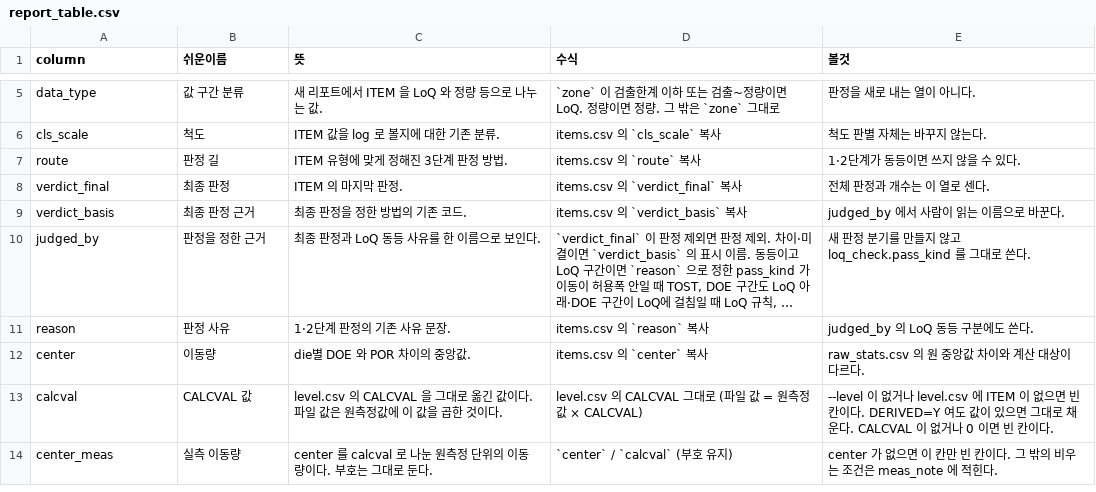
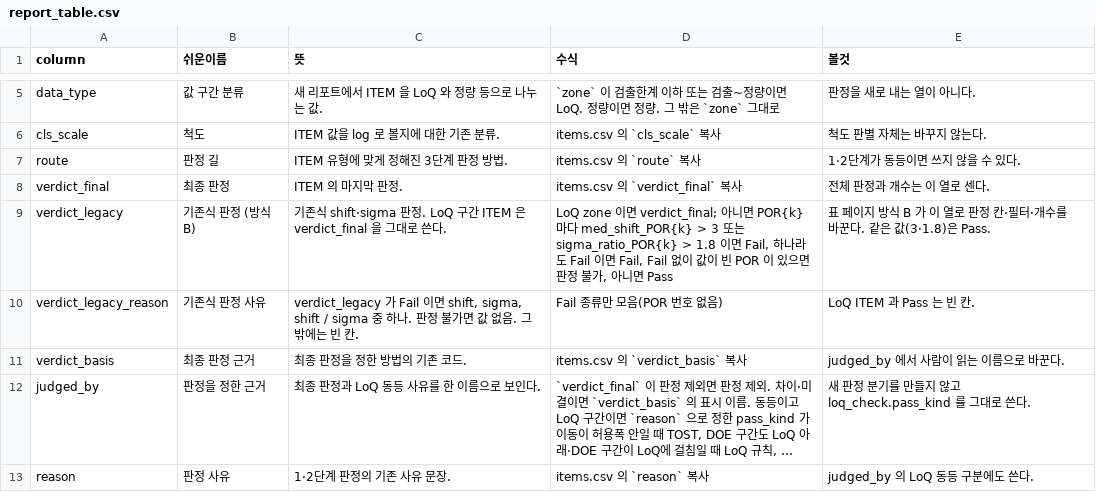
Before and after one commit to pineskyeo/dc-infra-compare, a CSV file: docs/columns/report_table.csv, drawn as a sheet; only a part is shown, gaps mark what is left out; the shorter side is filled out with more unchanged rows; long unchanged cells end in ….

Commit message:
dcr-r12: ITEM 표 판정 방식 A/B 전환 (verdict_legacy·verdict_legacy_reason)
- report_v2.legacy_verdict: LoQ zone 은 verdict_final 복사, 그 외 POR 마다
  med_shift>3 → shift, sigma_ratio>1.8 → sigma, 하나라도 Fail 이면 Fail,
  Fail 없이 결측이면 판정 불가/값 없음, 아니면 Pass
- table.csv/json/xlsx/table.js 에 verdict_final 다음 두 열, meta.verdict_modes
- table.html #verdict-mode 라디오(A 기본), JS 가 판정 칸·필터 체크박스·개수 전환
- docs/columns/report_table.csv 두 행, docs/sop 재생성

Call-Id: 81e3e7bc-e567-4a66-9c0a-3b114cdb8fa8
Call-Id: 87e97e5d-6e03-4da1-90dd-171a1edc413d
Call-Id: 2490d29e-f6ef-4593-8e59-e929bf7ef38b
Call-Id: 50f9769c-ee2b-42cb-9c17-687a2cff1f7e
T4-Patch-Sha: ede07e77e366
T4-Patch-Sha: 80aafa2c3999
T4-Patch-Sha: bb056125e03f

```diff
--- a/docs/columns/report_table.csv
+++ b/docs/columns/report_table.csv
@@ -8,2 +8,4 @@ route,판정 길,ITEM 유형에 맞게 정해진 3단계 판정 방법.,items.cs
 verdict_final,최종 판정,ITEM 의 마지막 판정.,items.csv 의 `verdict_final` 복사,전체 판정과 개수는 이 열로 센다.
+verdict_legacy,기존식 판정 (방식 B),"기존식 shift·sigma 판정. LoQ 구간 ITEM 은 verdict_final 을 그대로 쓴다.","LoQ zone 이면 verdict_final; 아니면 POR{k} 마다 med_shift_POR{k} > 3 또는 sigma_ratio_POR{k} > 1.8 이면 Fail, 하나라도 Fail 이면 Fail, Fail 없이 값이 빈 POR 이 있으면 판정 불가, 아니면 Pass",표 페이지 방식 B 가 이 열로 판정 칸·필터·개수를 바꾼다. 같은 값(3·1.8)은 Pass.
+verdict_legacy_reason,기존식 판정 사유,"verdict_legacy 가 Fail 이면 shift, sigma, shift / sigma 중 하나. 판정 불가면 값 없음. 그 밖에는 빈 칸.",Fail 종류만 모음(POR 번호 없음),LoQ ITEM 과 Pass 는 빈 칸.
 verdict_basis,최종 판정 근거,최종 판정을 정한 방법의 기존 코드.,items.csv 의 `verdict_basis` 복사,judged_by 에서 사람이 읽는 이름으로 바꾼다.
```
Also changed, not shown: 6 other files.
